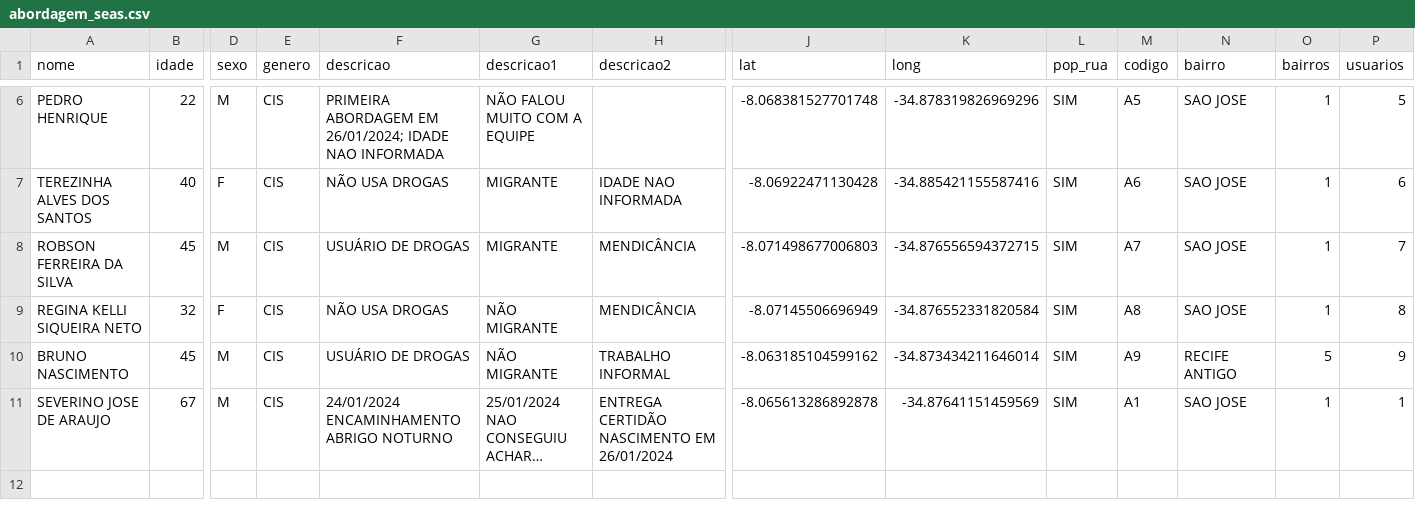
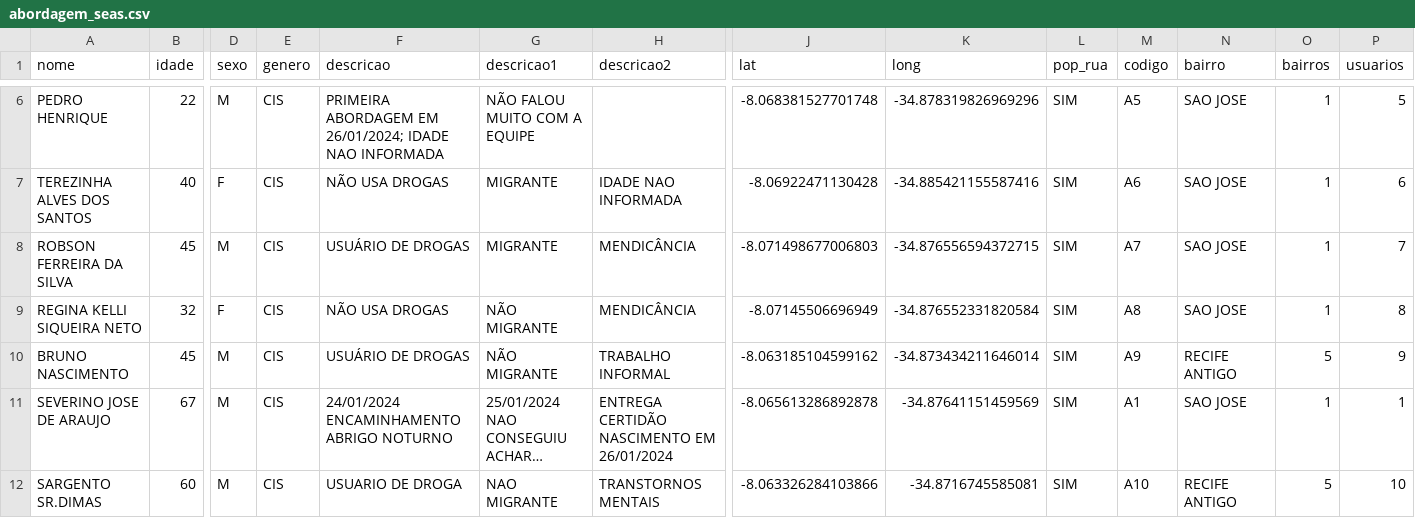
Before and after one commit to Victorcesargomes/seas, a CSV file: abordagem_seas.csv, drawn as a sheet; only a part is shown, gaps mark what is left out; long unchanged cells end in …; rows hold the shown columns only; the diff names each change by its address in the sheet, - before the commit and + after, or states it on an @@ line.

Commit message:
Update abordagem_seas.csv

```diff
--- a/abordagem_seas.csv
+++ b/abordagem_seas.csv
+row 12: SARGENTO SR.DIMAS | 60 | M | CIS | USUARIO DE DROGA | NAO MIGRANTE | TRANSTORNOS MENTAIS | -8.063326284103866 | -34.8716745585081 | SIM | A10 | RECIFE ANTIGO | 5 | 10
```
